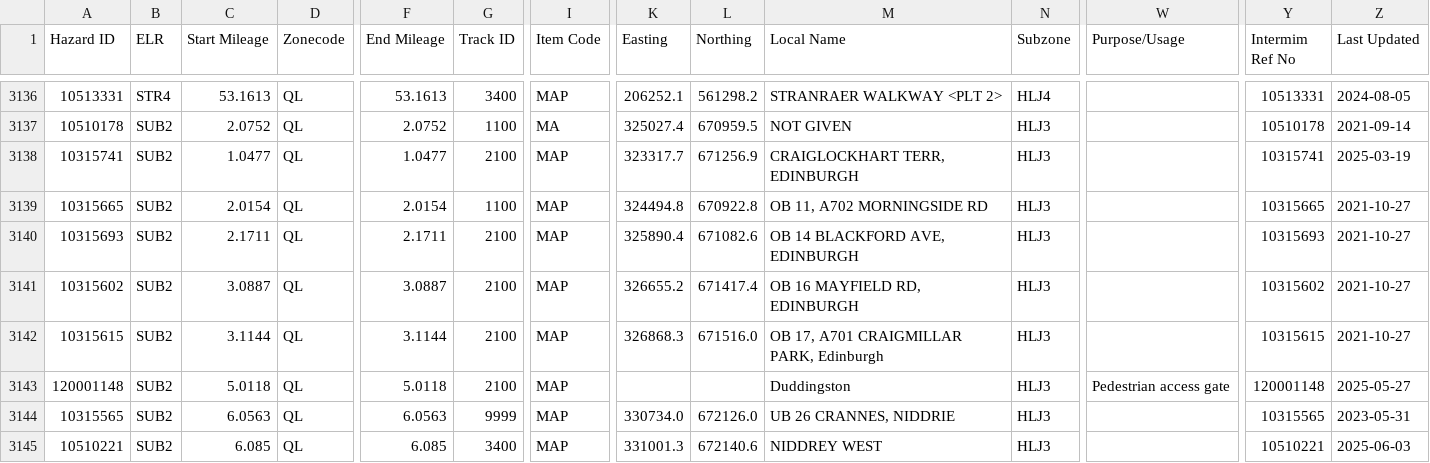
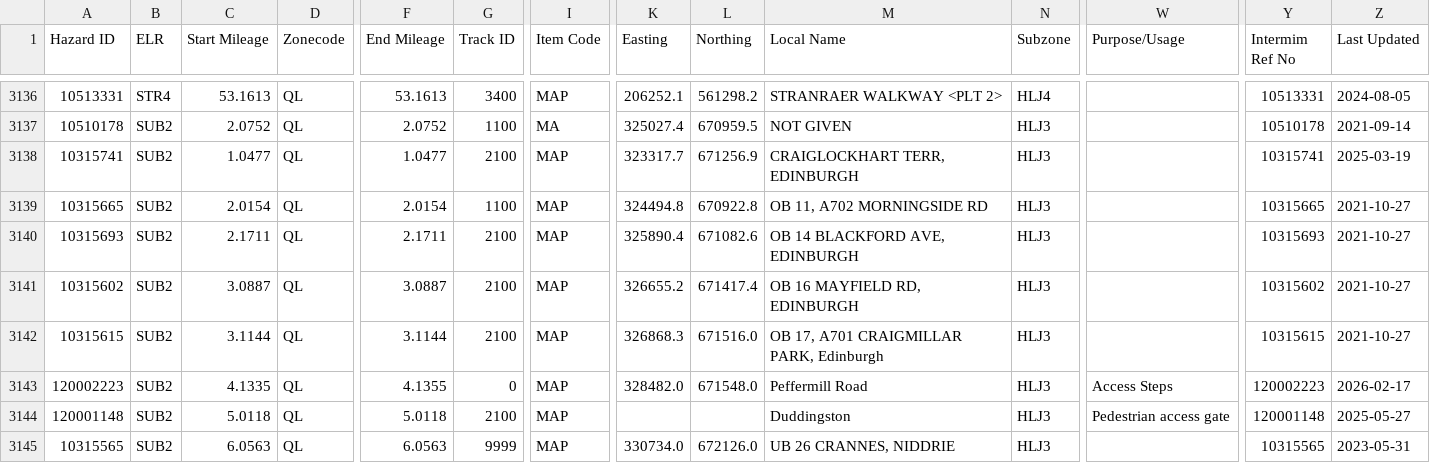
Before and after one commit to infrastructureclub/nr-national-hazard-directory, a CSV file: data/QL/coreData.csv, drawn as a sheet; only a part is shown, gaps mark what is left out; the shorter side is filled out with more unchanged rows; rows hold the shown columns only; the diff names each change by its address in the sheet, - before the commit and + after, or states it on an @@ line.

Commit message:
Automatic NRNHD data update

```diff
--- a/data/QL/coreData.csv
+++ b/data/QL/coreData.csv
+row 3143: 120002223 | SUB2 | 4.1335 | QL | 4.1355 | 0 | MAP | 328482.0 | 671548.0 | Peffermill Road | HLJ3 | Access Steps | 120002223 | 2026-02-17
```
